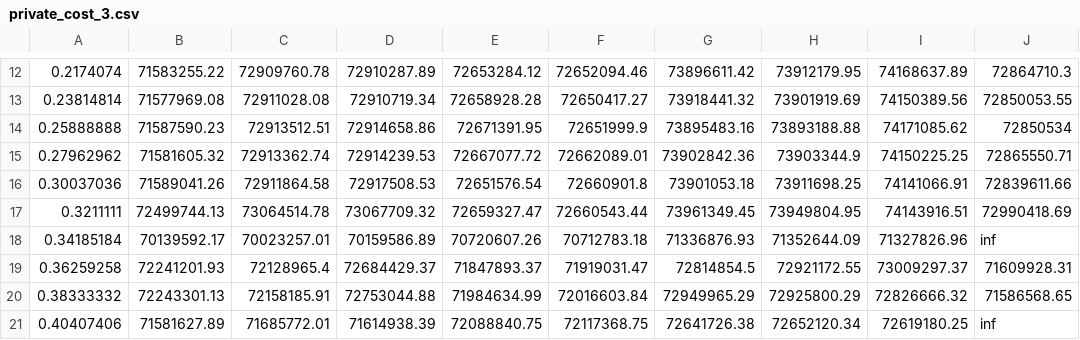
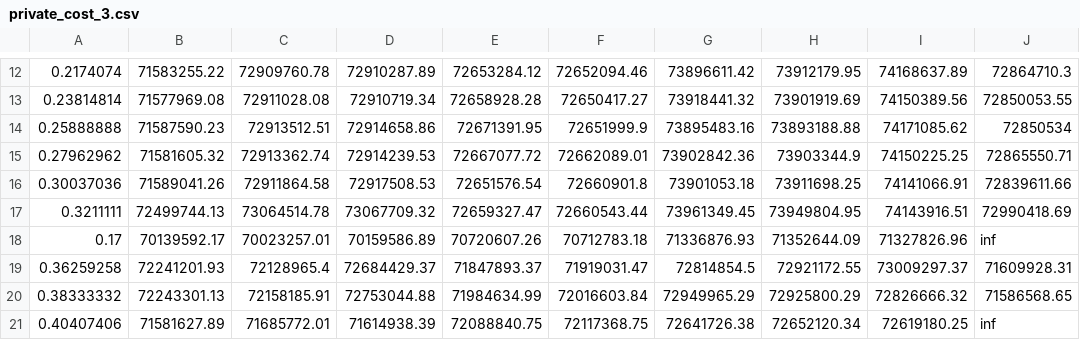
Before and after one commit to harryyudha7/fleet_optimization, a CSV file: private_cost_3.csv, drawn as a sheet; only a part is shown, gaps mark what is left out; the diff names each change by its address in the sheet, - before the commit and + after, or states it on an @@ line.

```diff
--- a/private_cost_3.csv
+++ b/private_cost_3.csv
-A18: 0.34185184
+A18: 0.17
```
Also changed, not shown: 26 other files.
